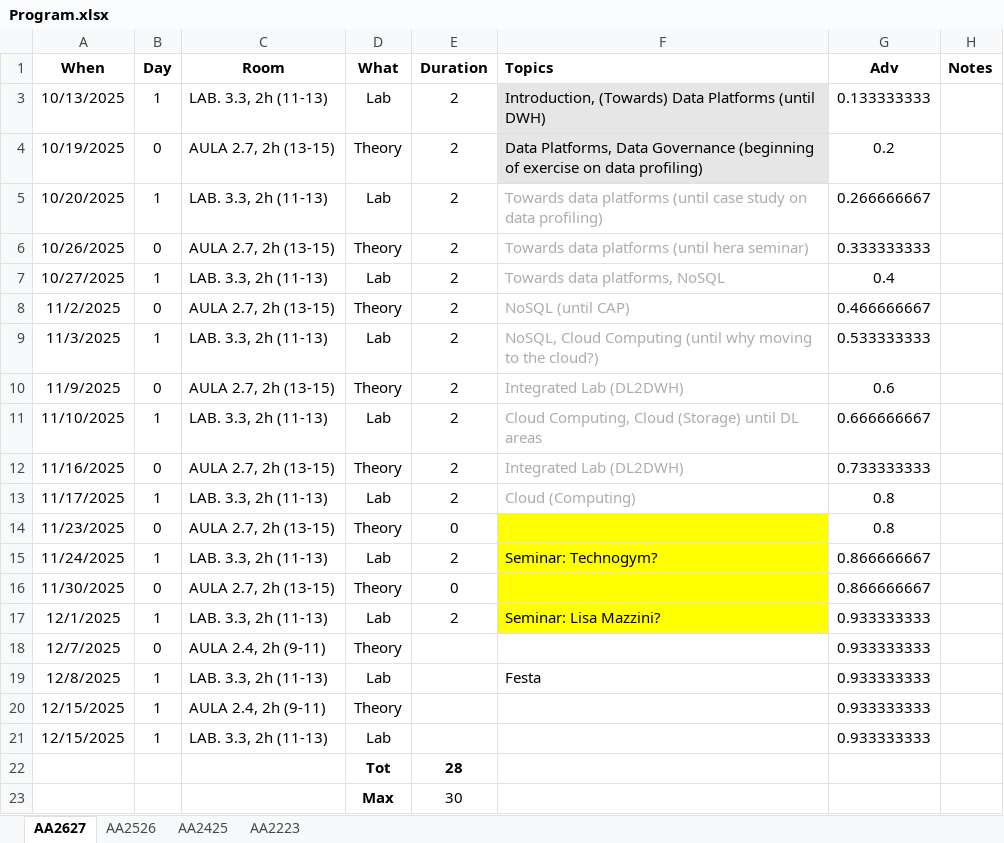
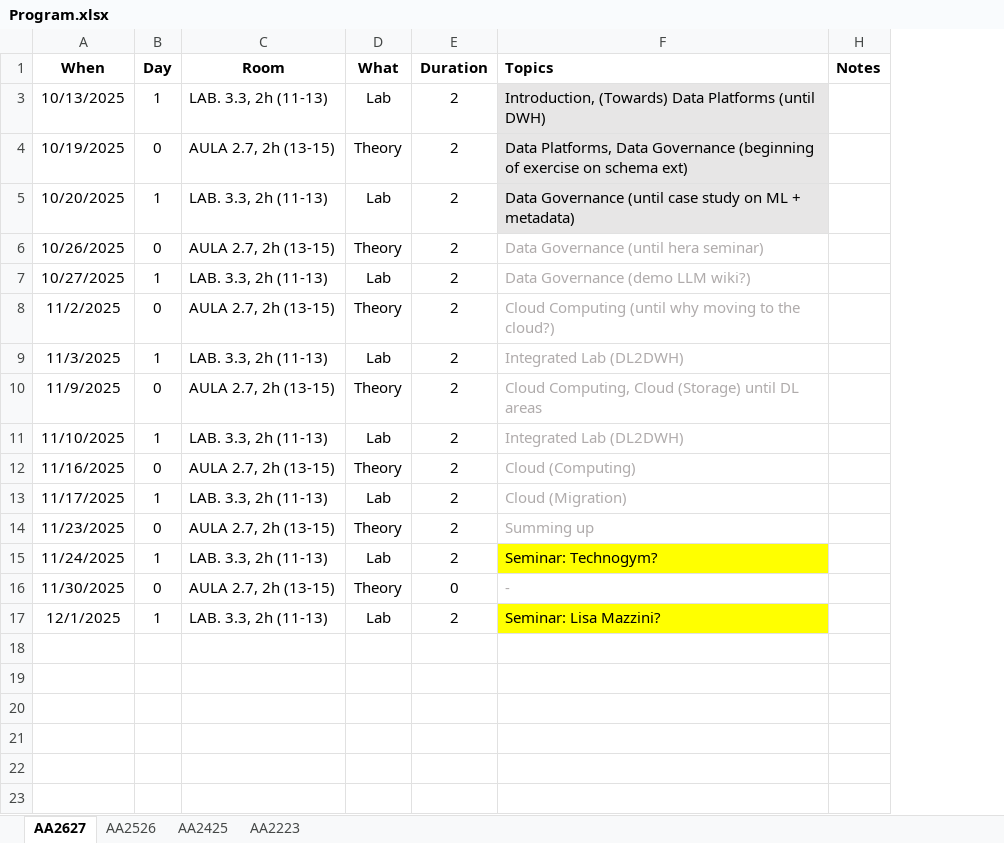
Before and after one commit to w4bo/AA2627-unibo-bdcp, an Excel workbook: Program.xlsx, sheet AA2627, drawn as a sheet; values as stored, in another font and other column widths than the file's, no borders; conditional formats not drawn; the diff names each change by its address in the sheet, - before the commit and + after, or states it on an @@ line.

Commit message:
chore: working on the program

```diff
--- a/Program.xlsx (sheet AA2627)
+++ b/Program.xlsx (sheet AA2627)
@@ column G (Adv) hidden, rows 3-17: 0.133333333 | 0.2 | 0.266666667 | 0.333333333 | 0.4 | 0.466666667 | 0.533333333 | 0.6 | 0.666666667 | 0.733333333 | 0.8 | 0.8 | 0.866666667 | 0.866666667 | 0.933333333 @@
-F4 (Topics): …exercise on data profiling)
+F4 (Topics): …exercise on schema ext)
-F5 (Topics): Towards data platforms (until case study on data profiling)
+F5 (Topics): Data Governance (until case study on ML + metadata)
@@ F5 fill: none → #E7E6E6, text colour: #AFABAB → black @@
-F6 (Topics): Towards data platforms (until hera seminar)
+F6 (Topics): Data Governance (until hera seminar)
-F7 (Topics): Towards data platforms, NoSQL
+F7 (Topics): Data Governance (demo LLM wiki?)
-F8 (Topics): NoSQL (until CAP)
+F8 (Topics): Cloud Computing (until why moving to the cloud?)
-F9 (Topics): NoSQL, Cloud Computing (until why moving to the cloud?)
+F9 (Topics): Integrated Lab (DL2DWH)
-F10 (Topics): Integrated Lab (DL2DWH)
+F10 (Topics): Cloud Computing, Cloud (Storage) until DL areas
-F11 (Topics): Cloud Computing, Cloud (Storage) until DL areas
+F11 (Topics): Integrated Lab (DL2DWH)
-F12 (Topics): Integrated Lab (DL2DWH)
+F12 (Topics): Cloud (Computing)
-F13 (Topics): Cloud (Computing)
+F13 (Topics): Cloud (Migration)
-E14 (Duration): 0
+E14 (Duration): 2
-F14 (Topics): (empty)
+F14 (Topics): Summing up
-F14 fill: #FFFF00
+F14 fill: none
-F16 (Topics): (empty)
+F16 (Topics): -
-F16 fill: #FFFF00
+F16 fill: none
-row 18: 12/7/2025 | 0 | AULA 2.4, 2h (9-11) | Theory |  |  | 0.933333333
-row 19: 12/8/2025 | 1 | LAB. 3.3, 2h (11-13) | Lab |  | Festa | 0.933333333
-row 20: 12/15/2025 | 1 | AULA 2.4, 2h (9-11) | Theory |  |  | 0.933333333
-row 21: 12/15/2025 | 1 | LAB. 3.3, 2h (11-13) | Lab |  |  | 0.933333333
-row 22:  |  |  | Tot | 28
@@ row 23 hidden:  |  |  | Max | 30 @@
```
Also changed, not shown: hidden cells.
